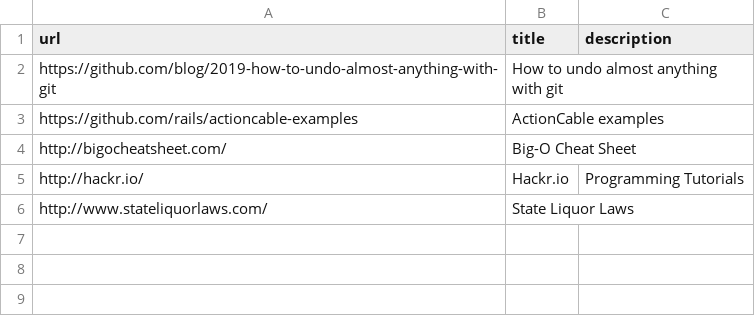
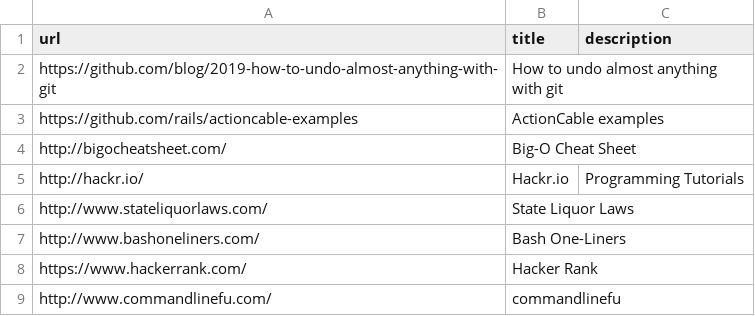
Before and after one commit to radavis/sagan, a CSV file: links/misc.csv, drawn as a sheet.

Commit message:
car links

```diff
--- a/links/misc.csv
+++ b/links/misc.csv
@@ -6 +6,4 @@ http://hackr.io/; Hackr.io; Programming Tutorials
 http://www.stateliquorlaws.com/; State Liquor Laws; ""
+http://www.bashoneliners.com/; Bash One-Liners; ""
+https://www.hackerrank.com/; Hacker Rank; ""
+http://www.commandlinefu.com/; commandlinefu; ""
```
Also changed, not shown: links/dev.csv, links/work.csv, 8 other files.
